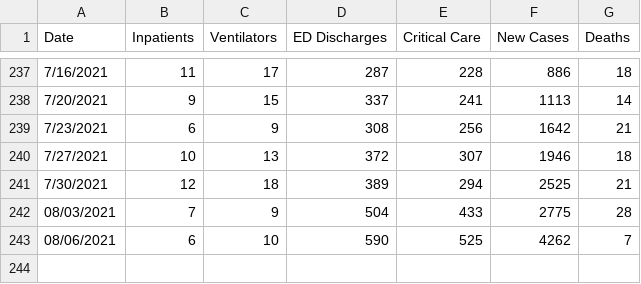
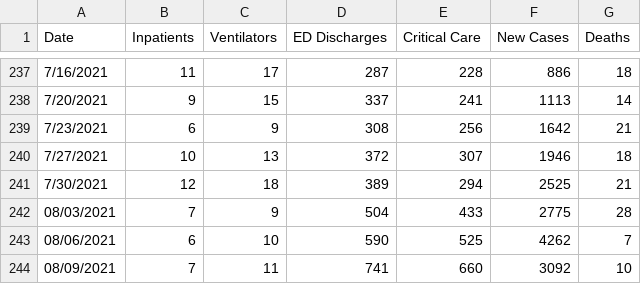
Before and after one commit to damaneice/covid-19, a CSV file: src/data/COVID-19-hospitalizations.csv, drawn as a sheet; only a part is shown, gaps mark what is left out.

```diff
--- a/src/data/COVID-19-hospitalizations.csv
+++ b/src/data/COVID-19-hospitalizations.csv
@@ -243 +243,2 @@ Date,Inpatients,Ventilators,ED Discharges,Critical Care,New Cases,Deaths
 08/06/2021,6,10,590,525,4262,7
+08/09/2021,7,11,741,660,3092,10
```
Also changed, not shown: src/data/state-cases-by-date-per-100k.csv, src/data/state-cases-by-date.csv, 3 other files.
